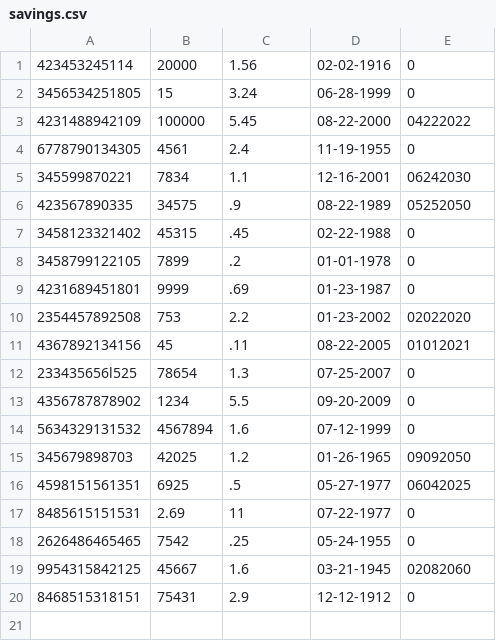
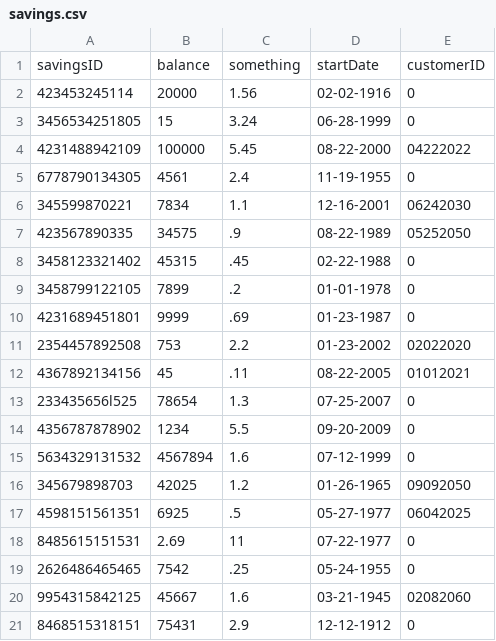
Before and after one commit to jstevenson7/BankingSystem, a CSV file: src/savings.csv, drawn as a sheet.

```diff
--- a/src/savings.csv
+++ b/src/savings.csv
@@ -1 +1,2 @@
+savingsID,balance,something,startDate,customerID
 423453245114,20000,1.56,02-02-1916,0
```
Also changed, not shown: 5 other files.
